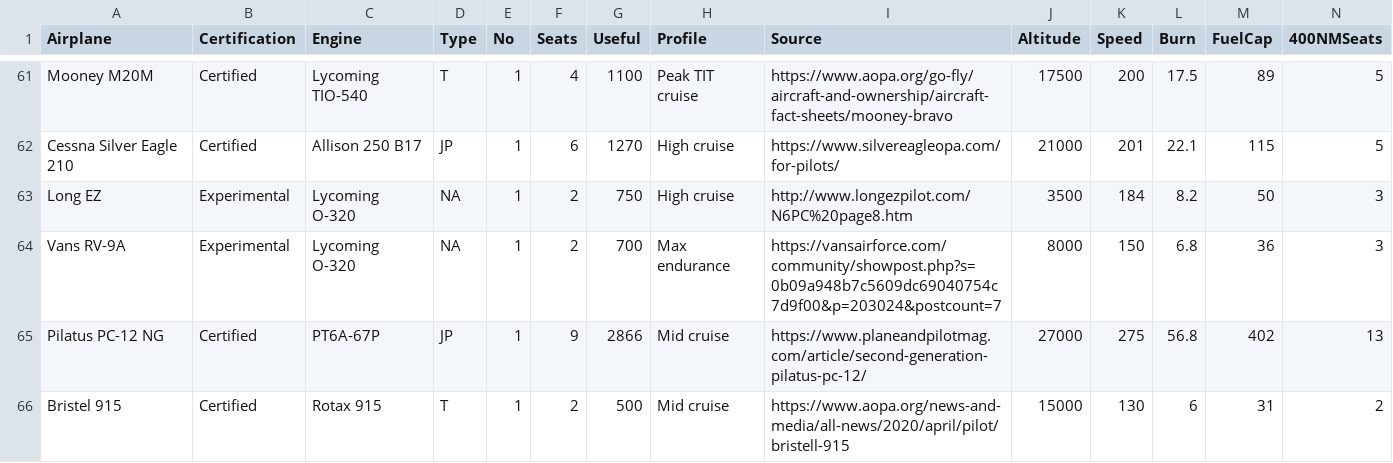
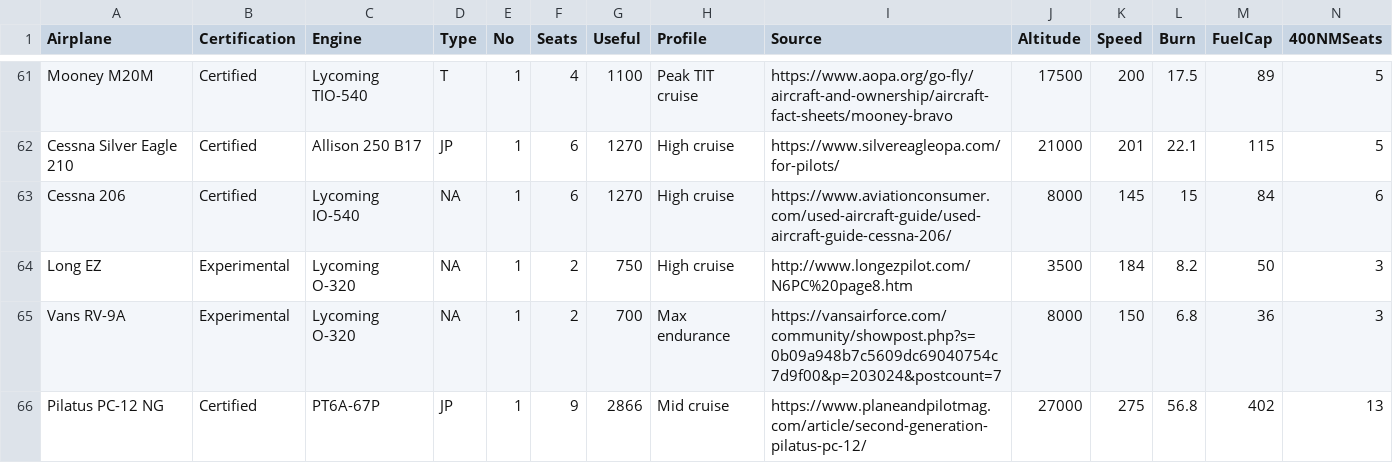
Before and after one commit to natevaughan/flying-slow, a CSV file: docs/aircraft_data.csv, drawn as a sheet; only a part is shown, gaps mark what is left out; the shorter side is filled out with more unchanged rows; rows hold the shown columns only; the diff names each change by its address in the sheet, - before the commit and + after, or states it on an @@ line.

```diff
--- a/docs/aircraft_data.csv
+++ b/docs/aircraft_data.csv
+row 63: Cessna 206 | Certified | Lycoming IO-540 | NA | 1 | 6 | 1270 | High cruise | https://www.aviationconsumer.com/used-aircraft-guide/used-aircraft-guide-cessna-206/ | 8000 | 145 | 15 | 84 | 6
```
Also changed, not shown: public/aircraft_data.csv.
